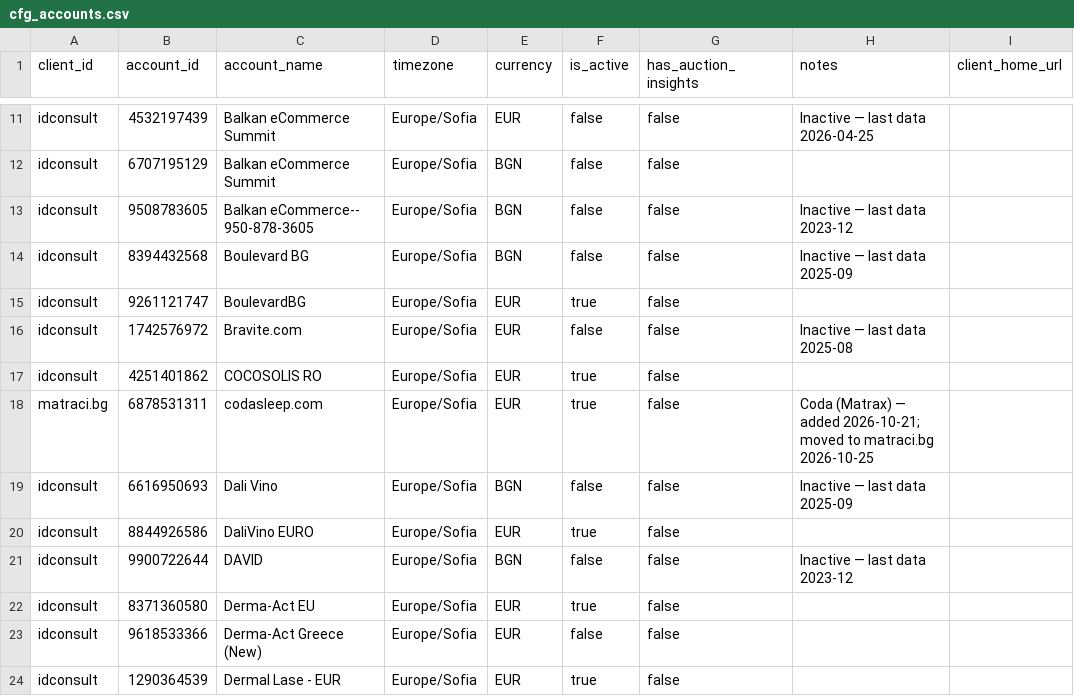
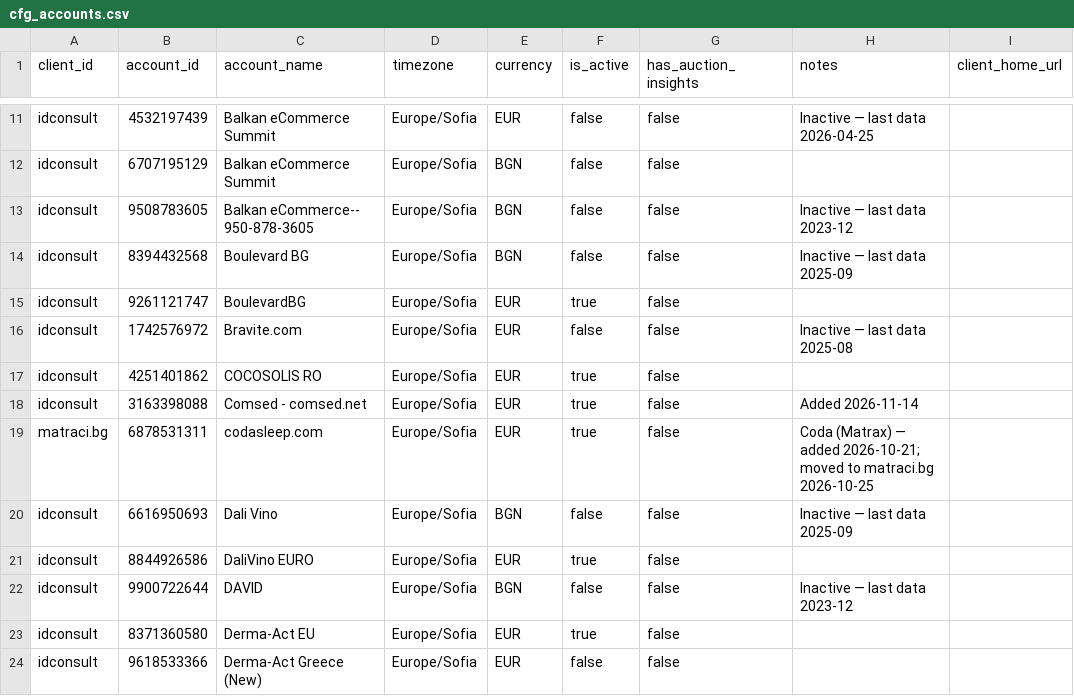
Before and after one commit to blago7272/google-ads-extractor, a CSV file: seeds/cfg_accounts.csv, drawn as a sheet; only a part is shown, gaps mark what is left out; the shorter side is filled out with more unchanged rows.

Commit message:
cfg: add Comsed (3163398088) to idconsult

```diff
--- a/seeds/cfg_accounts.csv
+++ b/seeds/cfg_accounts.csv
@@ -17,2 +17,3 @@ idconsult,1742576972,Bravite.com,Europe/Sofia,EUR,false,false,Inactive — last
 idconsult,4251401862,COCOSOLIS RO,Europe/Sofia,EUR,true,false,,
+idconsult,3163398088,Comsed - comsed.net,Europe/Sofia,EUR,true,false,Added 2026-11-14,
 matraci.bg,6878531311,codasleep.com,Europe/Sofia,EUR,true,false,Coda (Matrax) — added 2026-10-21; moved to matraci.bg 2026-10-25,
```
